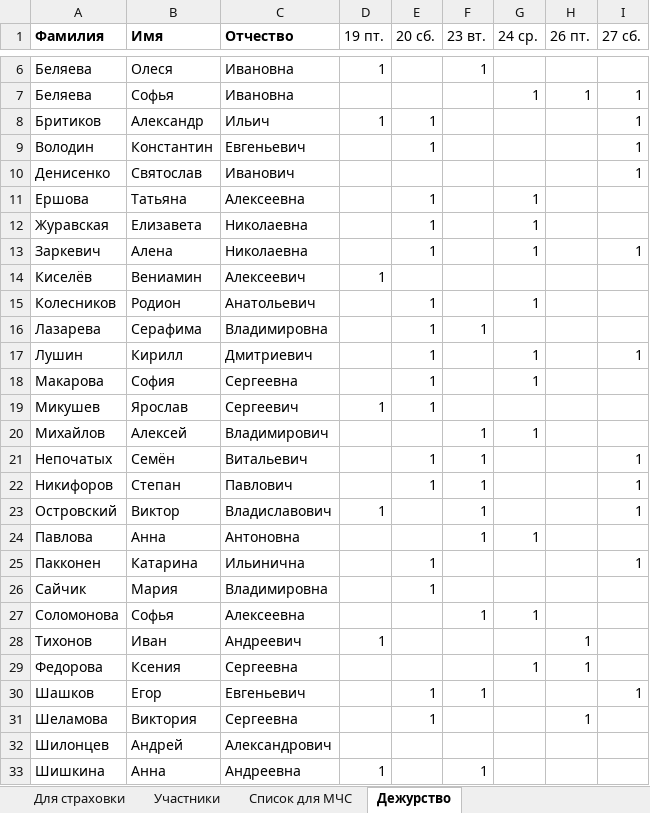
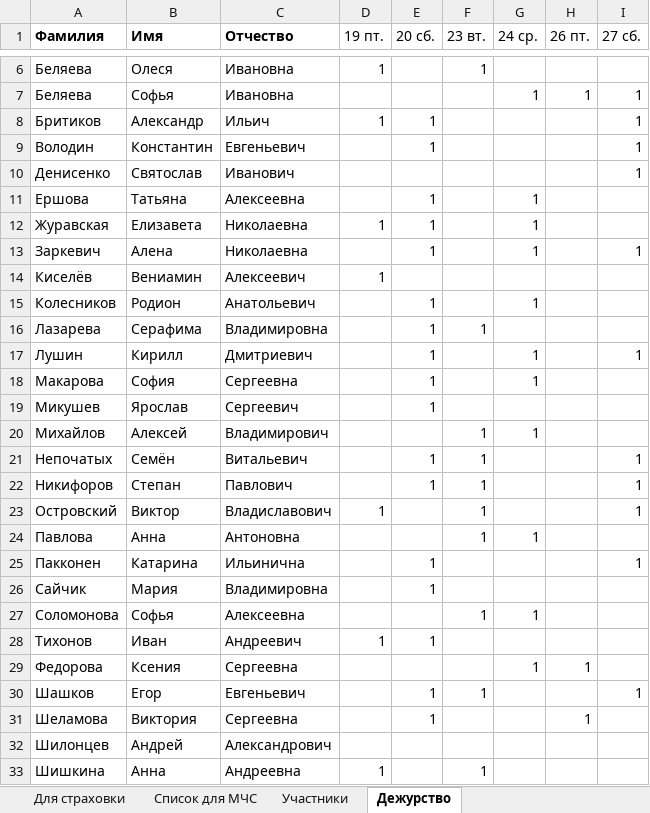
Before and after one commit to polydora/Lab-processings, an Excel workbook: Jashera 2024/Jashera_2024.xlsx, sheet Дежурство, drawn as a sheet; only a part is shown, gaps mark what is left out; values as stored, in another font and other column widths than the file's, no borders; the diff names each change by its address in the sheet, - before the commit and + after, or states it on an @@ line.

```diff
--- a/Jashera 2024/Jashera_2024.xlsx (sheet Дежурство)
+++ b/Jashera 2024/Jashera_2024.xlsx (sheet Дежурство)
@@ sheet tab order changed: Для страховки | Список для МЧС | Участники | Дежурство @@
-D12 (19 пт.): (empty)
+D12 (19 пт.): 1
-D19 (19 пт.): 1
+D19 (19 пт.): (empty)
-E28 (20 сб.): (empty)
+E28 (20 сб.): 1
-H28 (26 пт.): 1
+H28 (26 пт.): (empty)
```
Also changed, not shown: sheet Участники, sheet Маршлист внешняя сторона 2, sheet Маршлист внешняя сторона 1, sheet Информация для бумаг, sheet Марш 1, sheet Марш 2, formulas that keep their value, 1 other file.
